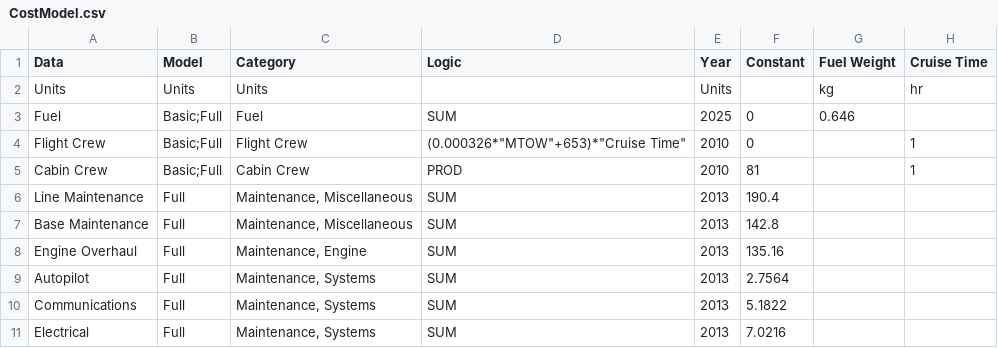
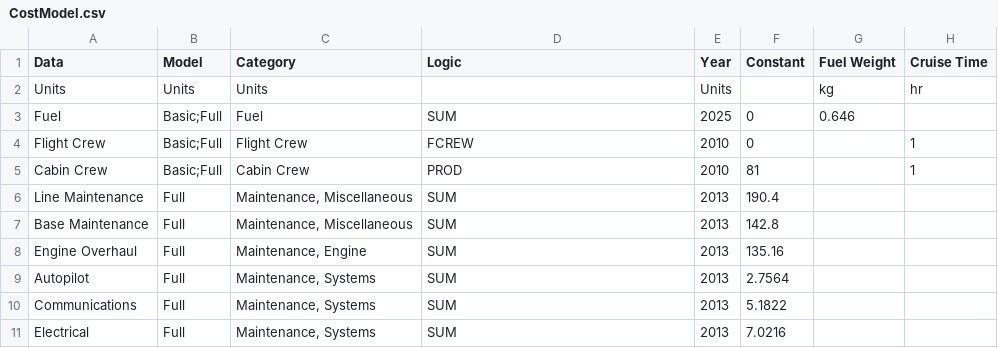
Before and after one commit to kwanyiutam/AeroFuse.jl, a CSV file: src/OperationOptimisation/Reference/CostModel.csv, drawn as a sheet; only a part is shown; the diff names each change by its address in the sheet, - before the commit and + after, or states it on an @@ line.

Commit message:
func (cost): Added flight crew cost exception to the logic of cost function

```diff
--- a/src/OperationOptimisation/Reference/CostModel.csv
+++ b/src/OperationOptimisation/Reference/CostModel.csv
-D4 (Logic): (0.000326*"MTOW"+653)*"Cruise Time"
+D4 (Logic): FCREW
```
Also changed, not shown: src/OperationOptimisation/Reference/AirworthinessReq.csv, 2 other files.
